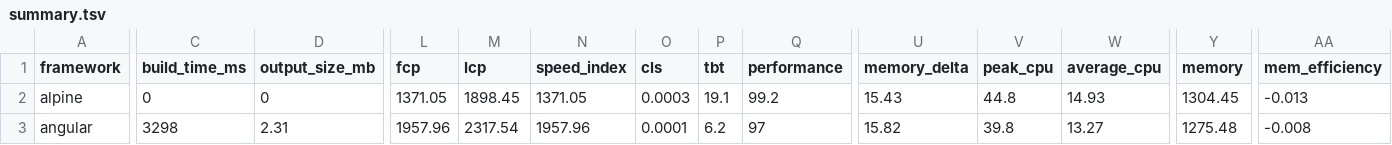
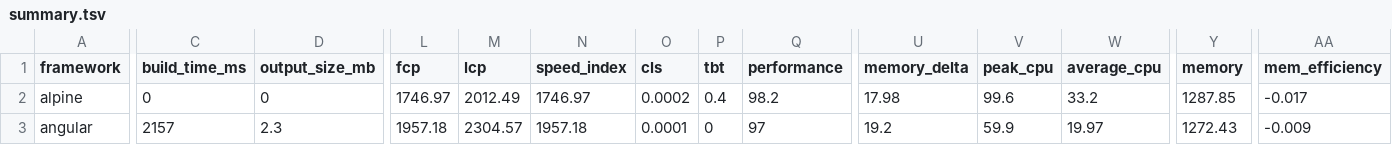
Before and after one commit to sathvikc/framework-benchmarks, a TSV file: summary/summary.tsv, drawn as a sheet; only a part is shown, gaps mark what is left out; the diff covers the shown part only; the diff names each change by its address in the sheet, - before the commit and + after, or states it on an @@ line.

```diff
--- a/summary/summary.tsv
+++ b/summary/summary.tsv
-L2 (fcp): 1371.05
+L2 (fcp): 1746.97
-M2 (lcp): 1898.45
+M2 (lcp): 2012.49
-N2 (speed_index): 1371.05
+N2 (speed_index): 1746.97
-O2 (cls): 0.0003
+O2 (cls): 0.0002
-P2 (tbt): 19.1
+P2 (tbt): 0.4
-Q2 (performance): 99.2
+Q2 (performance): 98.2
-U2 (memory_delta): 15.43
+U2 (memory_delta): 17.98
-V2 (peak_cpu): 44.8
+V2 (peak_cpu): 99.6
-W2 (average_cpu): 14.93
+W2 (average_cpu): 33.2
-Y2 (memory): 1304.45
+Y2 (memory): 1287.85
-AA2 (mem_efficiency): -0.013
+AA2 (mem_efficiency): -0.017
-C3 (build_time_ms): 3298
+C3 (build_time_ms): 2157
-D3 (output_size_mb): 2.31
+D3 (output_size_mb): 2.3
-L3 (fcp): 1957.96
+L3 (fcp): 1957.18
-M3 (lcp): 2317.54
+M3 (lcp): 2304.57
-N3 (speed_index): 1957.96
+N3 (speed_index): 1957.18
-P3 (tbt): 6.2
+P3 (tbt): 0
-U3 (memory_delta): 15.82
+U3 (memory_delta): 19.2
-V3 (peak_cpu): 39.8
+V3 (peak_cpu): 59.9
-W3 (average_cpu): 13.27
+W3 (average_cpu): 19.97
-Y3 (memory): 1275.48
+Y3 (memory): 1272.43
-AA3 (mem_efficiency): -0.008
+AA3 (mem_efficiency): -0.009
```
Also changed, not shown: 161 edited cells elsewhere in this file, 25 other files.
